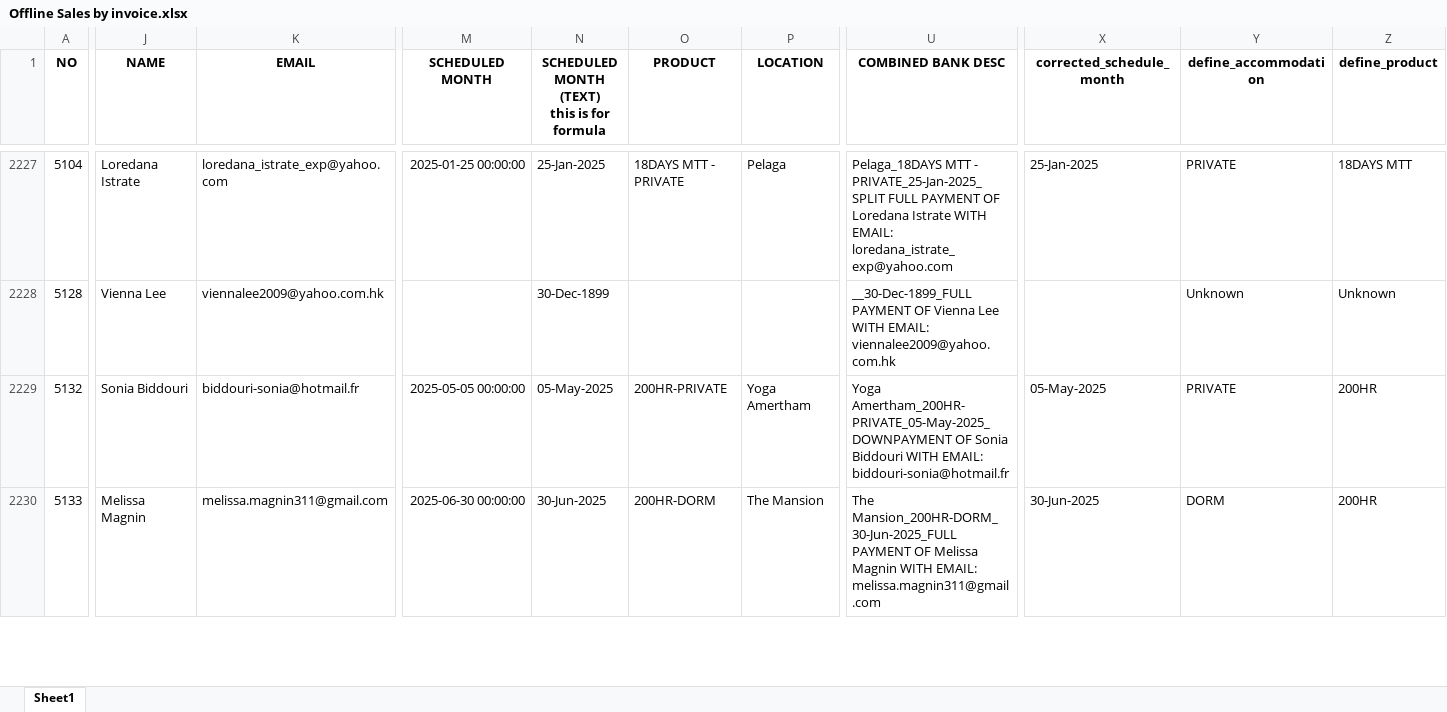
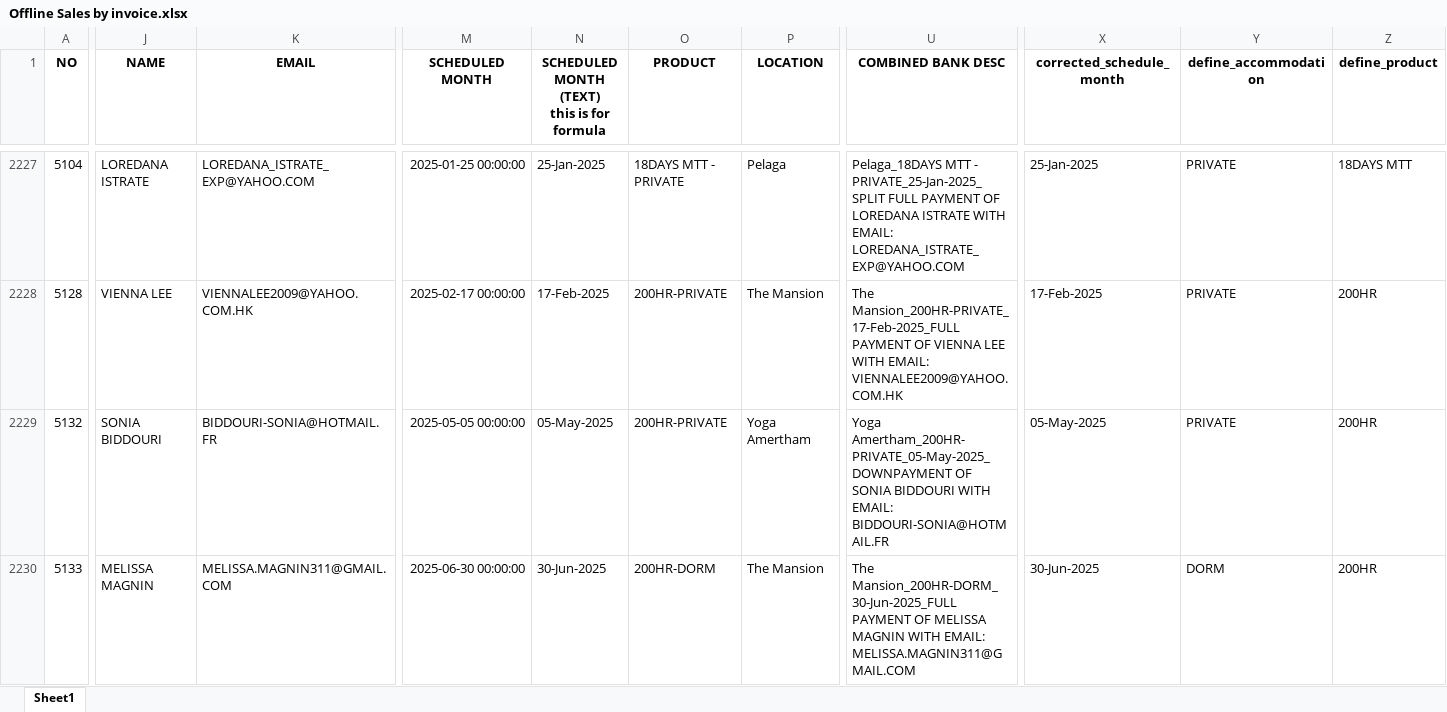
Before and after one commit to antoniusawe/sales-report, an Excel workbook: data/Offline Sales by invoice.xlsx, sheet Sheet1, drawn as a sheet; only a part is shown, gaps mark what is left out; values as stored, in another font and other column widths than the file's, no borders; the diff covers the shown part only; the diff names each change by its address in the sheet, - before the commit and + after, or states it on an @@ line.

```diff
--- a/data/Offline Sales by invoice.xlsx (sheet Sheet1)
+++ b/data/Offline Sales by invoice.xlsx (sheet Sheet1)
-J2227 (NAME): Loredana Istrate
+J2227 (NAME): LOREDANA ISTRATE
-K2227 (EMAIL): loredana_istrate_exp@yahoo.com
+K2227 (EMAIL): LOREDANA_ISTRATE_EXP@YAHOO.COM
-U2227 (COMBINED BANK DESC): …PAYMENT OF Loredana Istrate WITH EMAIL: loredana_istrate_exp@yahoo.com
+U2227 (COMBINED BANK DESC): …PAYMENT OF LOREDANA ISTRATE WITH EMAIL: LOREDANA_ISTRATE_EXP@YAHOO.COM
-J2228 (NAME): Vienna Lee
+J2228 (NAME): VIENNA LEE
-K2228 (EMAIL): viennalee2009@yahoo.com.hk
+K2228 (EMAIL): VIENNALEE2009@YAHOO.COM.HK
-M2228 (SCHEDULED MONTH): (empty)
+M2228 (SCHEDULED MONTH): 2025-02-17 00:00:00
-N2228: 30-Dec-1899
+N2228: 17-Feb-2025
-O2228 (PRODUCT): (empty)
+O2228 (PRODUCT): 200HR-PRIVATE
-P2228 (LOCATION): (empty)
+P2228 (LOCATION): The Mansion
-U2228 (COMBINED BANK DESC): __30-Dec-1899_FULL PAYMENT OF Vienna Lee WITH EMAIL: viennalee2009@yahoo.com.hk
+U2228 (COMBINED BANK DESC): The Mansion_200HR-PRIVATE_17-Feb-2025_FULL PAYMENT OF VIENNA LEE WITH EMAIL: VIENNALEE2009@YAHOO.COM.HK
-X2228 (corrected_schedule_month): (empty)
+X2228 (corrected_schedule_month): 17-Feb-2025
-Y2228 (define_accommodation): Unknown
+Y2228 (define_accommodation): PRIVATE
-Z2228 (define_product): Unknown
+Z2228 (define_product): 200HR
-J2229 (NAME): Sonia Biddouri
+J2229 (NAME): SONIA BIDDOURI
-K2229 (EMAIL): biddouri-sonia@hotmail.fr
+K2229 (EMAIL): BIDDOURI-SONIA@HOTMAIL.FR
-U2229 (COMBINED BANK DESC): …Amertham_200HR-PRIVATE_05-May-2025_DOWNPAYMENT OF Sonia Biddouri WITH EMAIL: biddouri-sonia@hotmail.fr
+U2229 (COMBINED BANK DESC): …Amertham_200HR-PRIVATE_05-May-2025_DOWNPAYMENT OF SONIA BIDDOURI WITH EMAIL: BIDDOURI-SONIA@HOTMAIL.FR
-J2230 (NAME): Melissa Magnin
+J2230 (NAME): MELISSA MAGNIN
-K2230 (EMAIL): melissa.magnin311@gmail.com
+K2230 (EMAIL): MELISSA.MAGNIN311@GMAIL.COM
-U2230 (COMBINED BANK DESC): …PAYMENT OF Melissa Magnin WITH EMAIL: melissa.magnin311@gmail.com
+U2230 (COMBINED BANK DESC): …PAYMENT OF MELISSA MAGNIN WITH EMAIL: MELISSA.MAGNIN311@GMAIL.COM
```
Also changed, not shown: 16 added rows and 151 edited cells elsewhere in this sheet.
